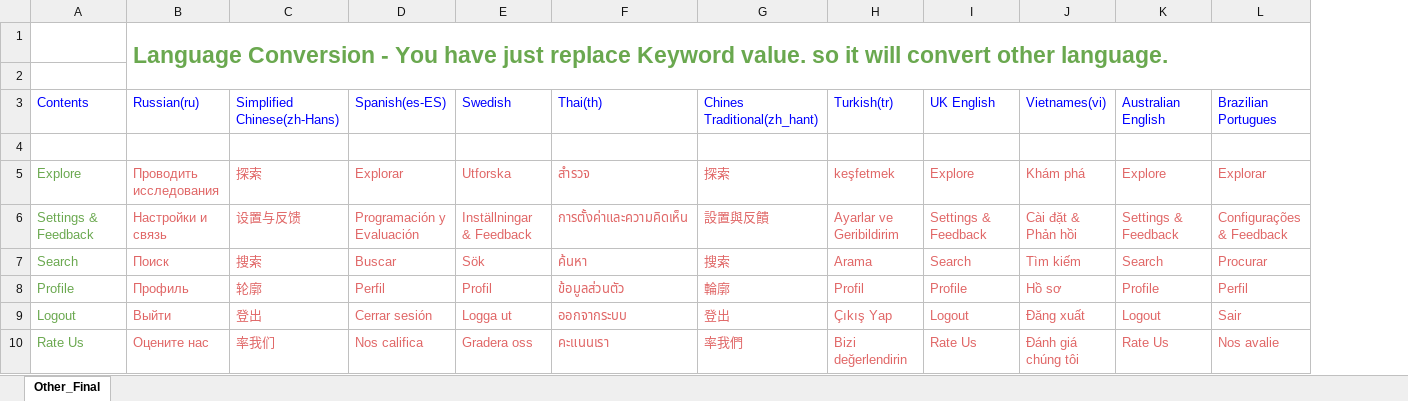
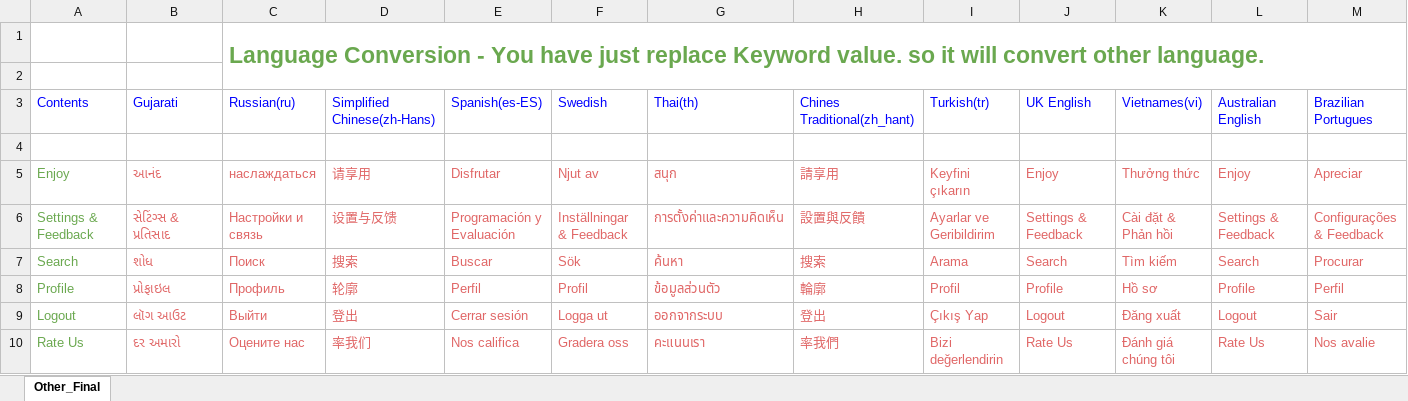
Before and after one commit to mspvirajpatel/Language_Converter, an Excel workbook: Text Language Conversion.xlsx, sheet Other_Final, drawn as a sheet; only a part is shown; values as stored, in another font and other column widths than the file's, no borders; charts and pictures not drawn; removed rows and columns are numbered as before the commit, all else as after; rows hold the shown columns only; the diff names each change by its address in the sheet, - before the commit and + after, or states it on an @@ line.

Commit message:
Text Conversion File Added

```diff
--- a/Text Language Conversion.xlsx (sheet Other_Final)
+++ b/Text Language Conversion.xlsx (sheet Other_Final)
+column B, row 3: Gujarati; rows 6-10: સેટિંગ્સ & પ્રતિસાદ | શોધ | પ્રોફાઇલ | લૉગ આઉટ | દર અમારો
-row 5: Explore | Проводить исследования | 探索 | Explorar | Utforska | สำรวจ | 探索 | keşfetmek | Explore | Khám phá | Explore | Explorar
+row 5: Enjoy | આનંદ | наслаждаться | 请享用 | Disfrutar | Njut av | สนุก | 請享用 | Keyfini çıkarın | Enjoy | Thưởng thức | Enjoy | Apreciar
```
Also changed, not shown: formulas that keep their value.
